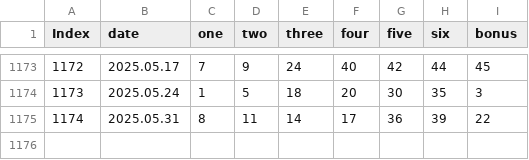
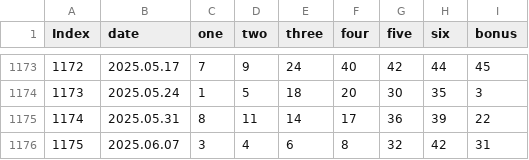
Before and after one commit to BTBIIT/lottery, a CSV file: data/lottoDB.csv, drawn as a sheet; only a part is shown, gaps mark what is left out; the diff names each change by its address in the sheet, - before the commit and + after, or states it on an @@ line.

Commit message:
Update lottoDB.csv

```diff
--- a/data/lottoDB.csv
+++ b/data/lottoDB.csv
+row 1176: 1175 | 2025.06.07 | 3 | 4 | 6 | 8 | 32 | 42 | 31
```
